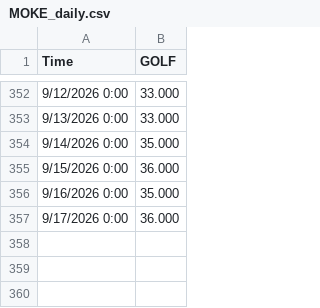
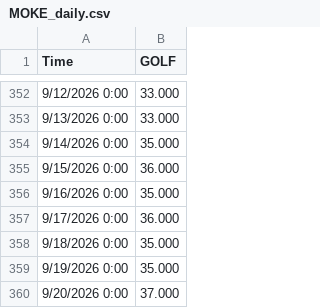
Before and after one commit to lauramanuel/STN_emulator_dashboard, a CSV file: STN_ShinyApp/data/MOKE_daily.csv, drawn as a sheet; only a part is shown, gaps mark what is left out; the diff names each change by its address in the sheet, - before the commit and + after, or states it on an @@ line.

```diff
--- a/STN_ShinyApp/data/MOKE_daily.csv
+++ b/STN_ShinyApp/data/MOKE_daily.csv
+row 358: 9/18/2026 0:00 | 35.000
+row 359: 9/19/2026 0:00 | 35.000
+row 360: 9/20/2026 0:00 | 37.000
```
